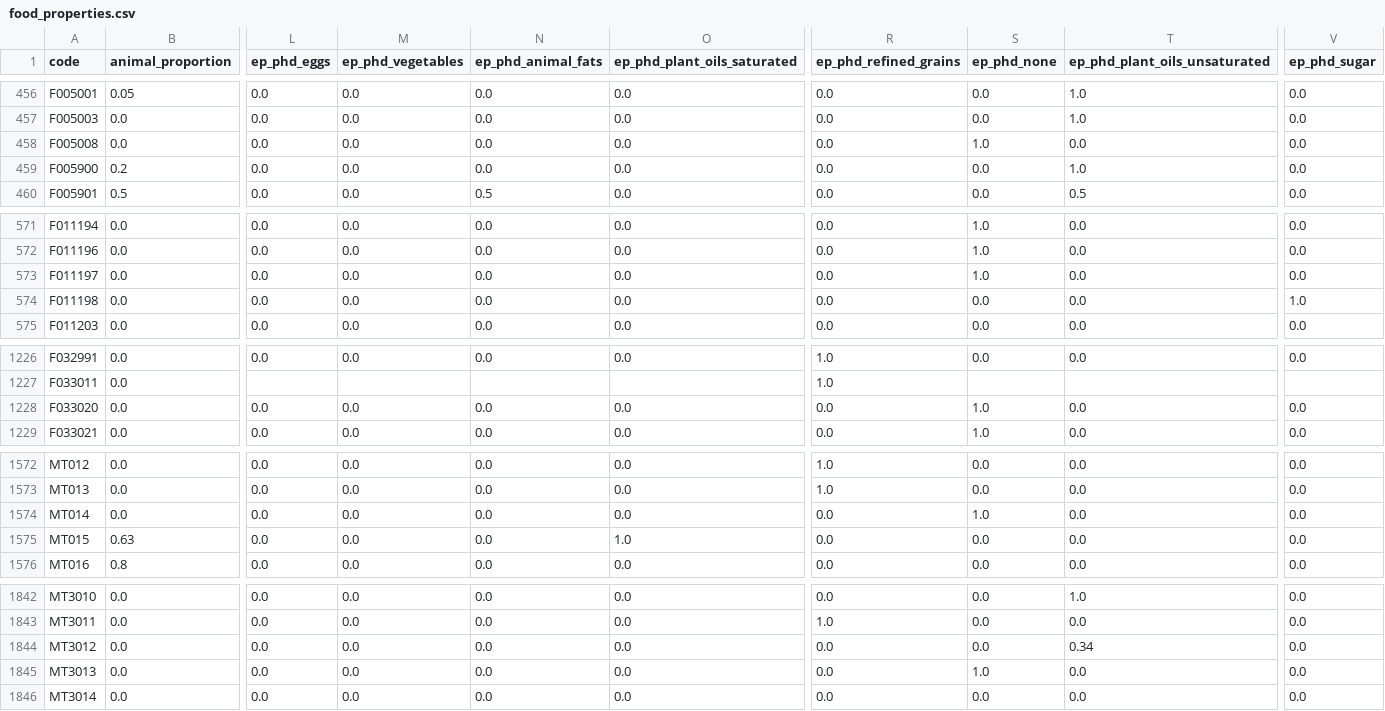
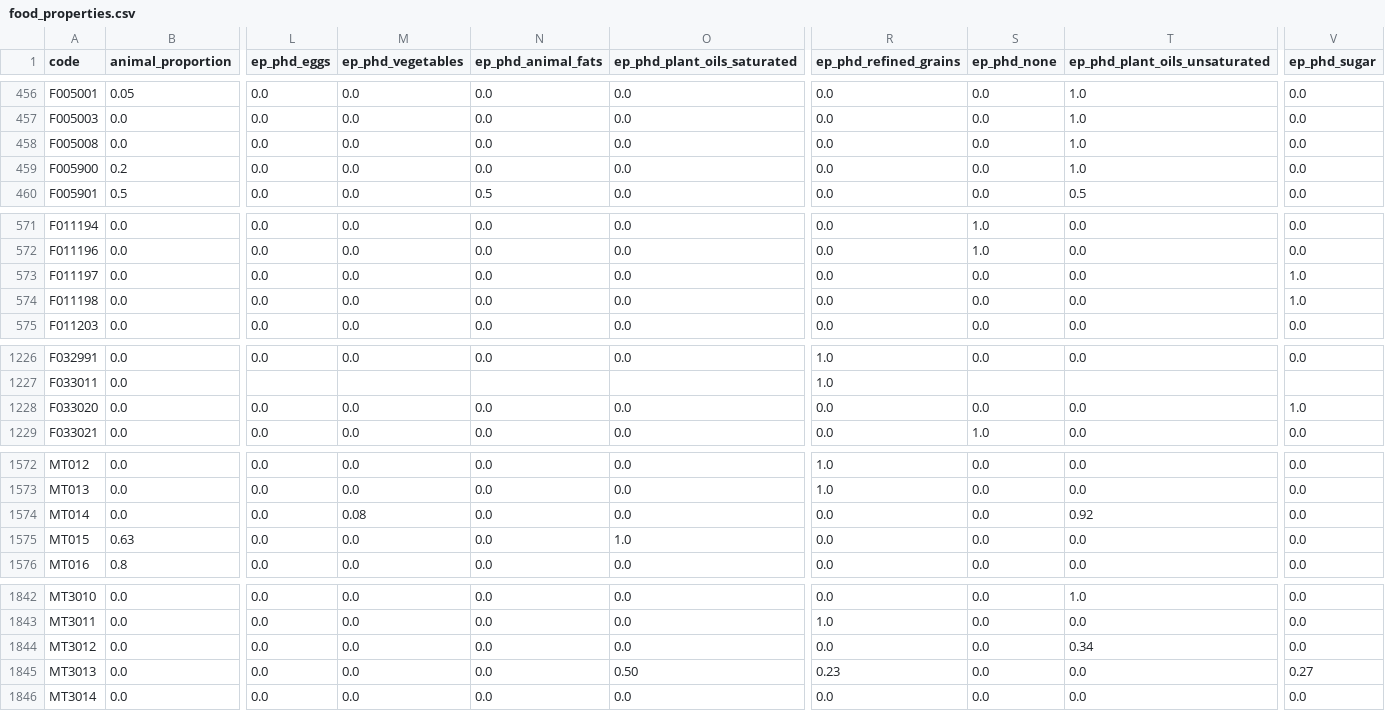
Before and after one commit to elinakettunen/foodmetrics, a CSV file: food_properties.csv, drawn as a sheet; only a part is shown, gaps mark what is left out; the diff covers the shown part only; the diff names each change by its address in the sheet, - before the commit and + after, or states it on an @@ line.

Commit message:
Disaggregate sauces, condiments and snack bars

```diff
--- a/food_properties.csv
+++ b/food_properties.csv
-S458 (ep_phd_none): 1.0
+S458 (ep_phd_none): 0.0
-T458 (ep_phd_plant_oils_unsaturated): 0.0
+T458 (ep_phd_plant_oils_unsaturated): 1.0
-S573 (ep_phd_none): 1.0
+S573 (ep_phd_none): 0.0
-V573 (ep_phd_sugar): 0.0
+V573 (ep_phd_sugar): 1.0
-S1228 (ep_phd_none): 1.0
+S1228 (ep_phd_none): 0.0
-V1228 (ep_phd_sugar): 0.0
+V1228 (ep_phd_sugar): 1.0
-M1574 (ep_phd_vegetables): 0.0
+M1574 (ep_phd_vegetables): 0.08
-S1574 (ep_phd_none): 1.0
+S1574 (ep_phd_none): 0.0
-T1574 (ep_phd_plant_oils_unsaturated): 0.0
+T1574 (ep_phd_plant_oils_unsaturated): 0.92
-O1845 (ep_phd_plant_oils_saturated): 0.0
+O1845 (ep_phd_plant_oils_saturated): 0.50
-R1845 (ep_phd_refined_grains): 0.0
+R1845 (ep_phd_refined_grains): 0.23
-S1845 (ep_phd_none): 1.0
+S1845 (ep_phd_none): 0.0
-V1845 (ep_phd_sugar): 0.0
+V1845 (ep_phd_sugar): 0.27
```
Also changed, not shown: 6 edited cells elsewhere in this file.
